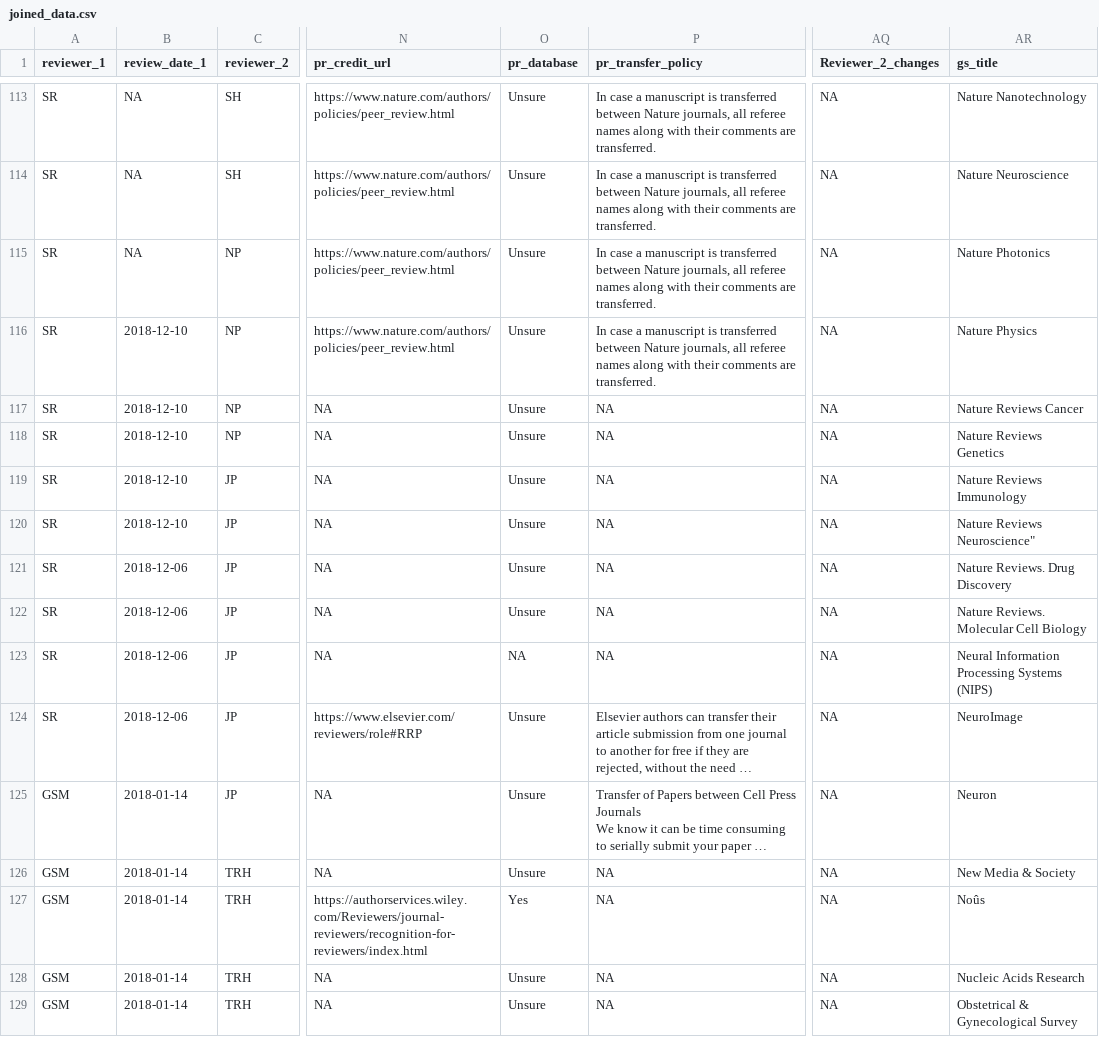
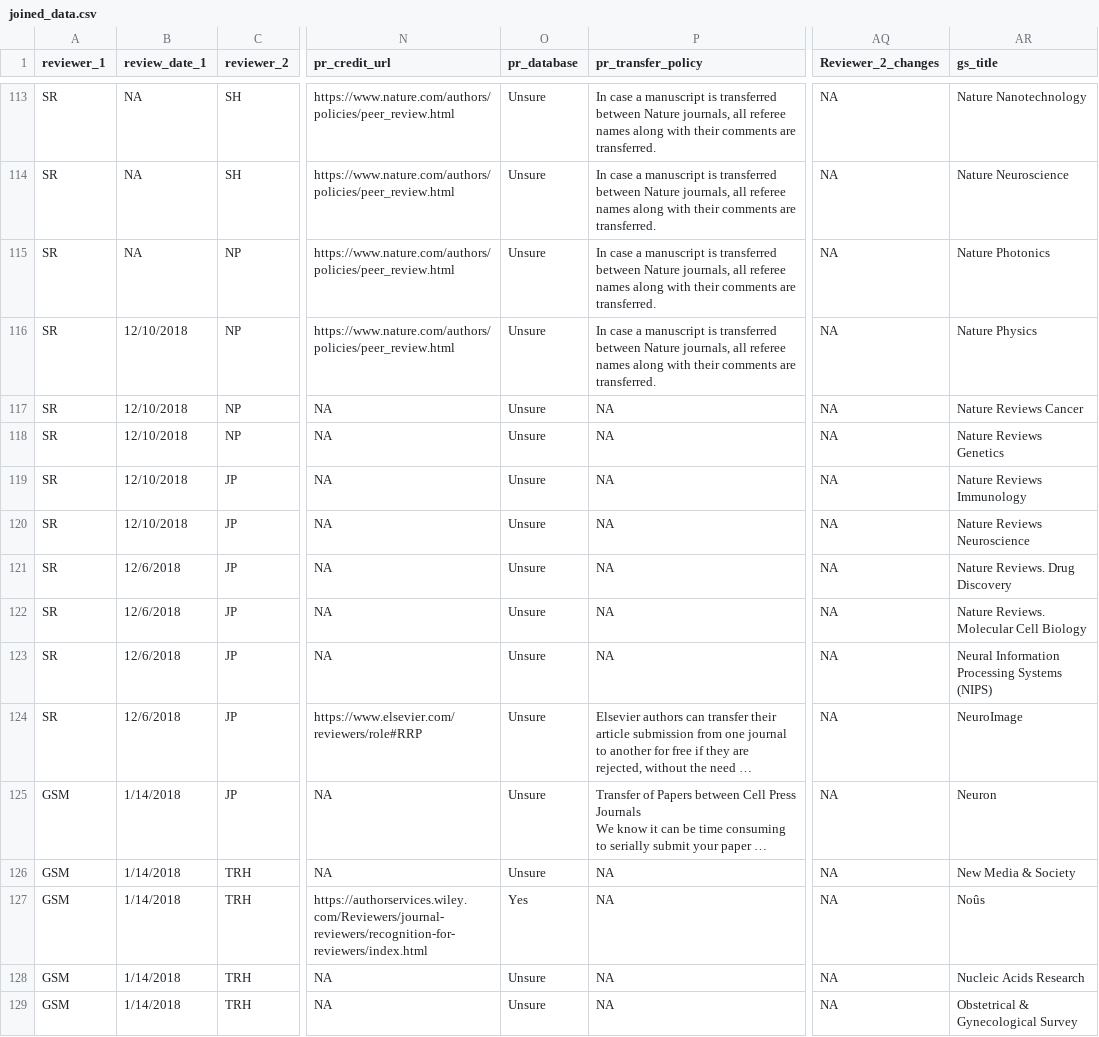
Before and after one commit to transpose-publishing/landscapeStudy, a CSV file: data-transformed/joined_data.csv, drawn as a sheet; only a part is shown, gaps mark what is left out; long unchanged cells end in …; the diff covers the shown part only; the diff names each change by its address in the sheet, - before the commit and + after, or states it on an @@ line.

```diff
--- a/data-transformed/joined_data.csv
+++ b/data-transformed/joined_data.csv
-B116:B120 (review_date_1): 2018-12-10
+B116:B120 (review_date_1): 12/10/2018
-AR120 (gs_title): Nature Reviews Neuroscience"
+AR120 (gs_title): Nature Reviews Neuroscience
-B121:B124 (review_date_1): 2018-12-06
+B121:B124 (review_date_1): 12/6/2018
-O123 (pr_database): NA
+O123 (pr_database): Unsure
-B125:B129 (review_date_1): 2018-01-14
+B125:B129 (review_date_1): 1/14/2018
```
Also changed, not shown: 149 edited cells elsewhere in this file, data-transformed/refined.csv, data-transformed/refined_w_areas.csv, 2 other files.
